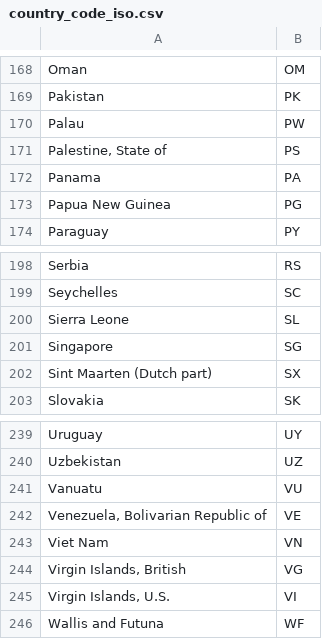
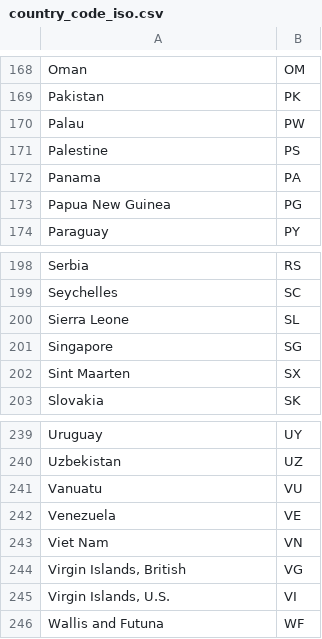
Before and after one commit to madebyafox/LTG-Language_Typology_Geography, a CSV file: raw-data/country_code_iso.csv, drawn as a sheet; only a part is shown, gaps mark what is left out; the diff covers the shown part only; the diff names each change by its address in the sheet, - before the commit and + after, or states it on an @@ line.

```diff
--- a/raw-data/country_code_iso.csv
+++ b/raw-data/country_code_iso.csv
-A171: Palestine, State of
+A171: Palestine
-A202: Sint Maarten (Dutch part)
+A202: Sint Maarten
-A242: Venezuela, Bolivarian Republic of
+A242: Venezuela
```
Also changed, not shown: 18 edited cells elsewhere in this file.
